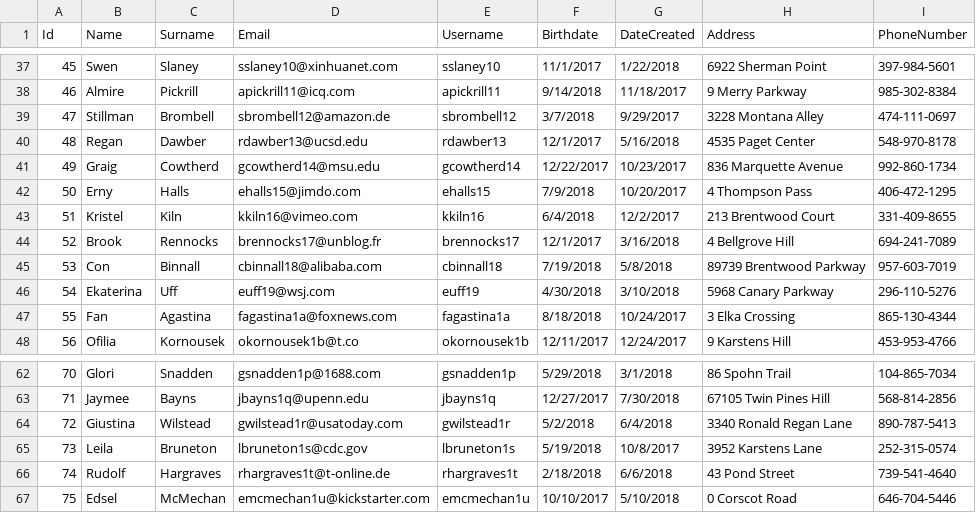
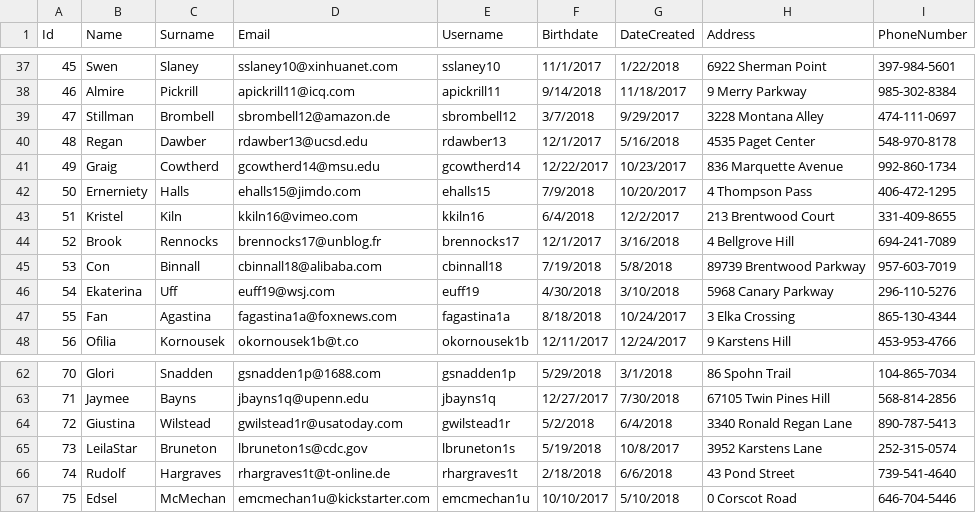
Before and after one commit to iliasmentz/Worklife, a CSV file: database_files/User.csv, drawn as a sheet; only a part is shown, gaps mark what is left out.

Commit message:
Admin page
Create admin page that displays user's table. Fix login csv.

```diff
--- a/database_files/User.csv
+++ b/database_files/User.csv
@@ -41,3 +41,3 @@ Id,Name,Surname,Email,Username,Birthdate,DateCreated,Address,PhoneNumber
 49,Graig,Cowtherd,gcowtherd14@msu.edu,gcowtherd14,12/22/2017,10/23/2017,836 Marquette Avenue,992-860-1734
-50,Erny,Halls,ehalls15@jimdo.com,ehalls15,7/9/2018,10/20/2017,4 Thompson Pass,406-472-1295
+50 ,Ernerniety,Halls       ,ehalls15@jimdo.com               ,ehalls15       ,7/9/2018  ,10/20/2017 ,4 Thompson Pass           ,406-472-1295
 51,Kristel,Kiln,kkiln16@vimeo.com,kkiln16,6/4/2018,12/2/2017,213 Brentwood Court,331-409-8655
@@ -64,3 +64,3 @@ Id,Name,Surname,Email,Username,Birthdate,DateCreated,Address,PhoneNumber
 72,Giustina,Wilstead,gwilstead1r@usatoday.com,gwilstead1r,5/2/2018,6/4/2018,3340 Ronald Regan Lane,890-787-5413
-73,Leila,Bruneton,lbruneton1s@cdc.gov,lbruneton1s,5/19/2018,10/8/2017,3952 Karstens Lane,252-315-0574
+73 ,LeilaStar ,Bruneton    ,lbruneton1s@cdc.gov              ,lbruneton1s    ,5/19/2018 ,10/8/2017  ,3952 Karstens Lane        ,252-315-0574
 74,Rudolf,Hargraves,rhargraves1t@t-online.de,rhargraves1t,2/18/2018,6/6/2018,43 Pond Street,739-541-4640
```
Also changed, not shown: database_files/Login.csv, 17 other files.
